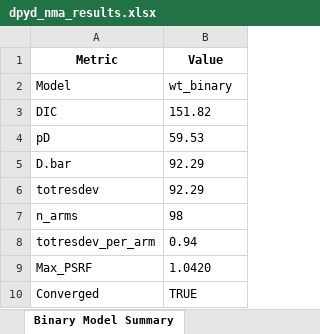
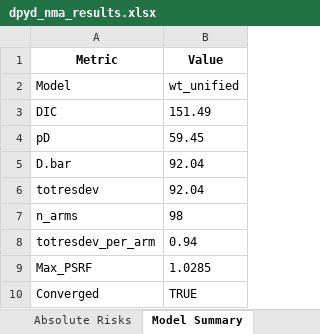
Before and after one commit to michael-ford/dpyd-arm-model, an Excel workbook: output/dpyd_nma_results.xlsx, sheet Model Summary, drawn as a sheet; values as stored, in another font and other column widths than the file's, no borders; the diff names each change by its address in the sheet, - before the commit and + after, or states it on an @@ line.

Commit message:
Remove WT Binary model - consolidate to WT Unified only
- Delete R/model_wt_binary/ directory and compare_models.R
- Remove WT Binary analysis from run_analysis.R and pairwise_analysis.R
- Delete output/wt_binary/ directory and comparison CSVs
- Update README.md to single-model documentation
- Update export_results_xlsx.py to remove binary sheet mappings
- Regenerate dpyd_nma_results.xlsx with unified-only sheets
- Add rank_probabilities.csv to tracked outputs

WT Unified results verified unchanged (hash comparison passed).

```diff
--- a/output/dpyd_nma_results.xlsx (sheet Model Summary)
+++ b/output/dpyd_nma_results.xlsx (sheet Model Summary)
-sheet tab: Binary Model Summary
+sheet tab: Model Summary
-B2 (Value): wt_binary
+B2 (Value): wt_unified
-B3 (Value): 151.82
+B3 (Value): 151.49
-B4 (Value): 59.53
+B4 (Value): 59.45
-B5:B6 (Value): 92.29
+B5:B6 (Value): 92.04
-B9 (Value): 1.0420
+B9 (Value): 1.0285
```
Also changed, not shown: sheet Rank Probabilities, sheet Pairwise Probability, sheet Absolute Risks, sheet Publication Summary, sheet Odds Ratios, other sheet tabs, 25 other files.
